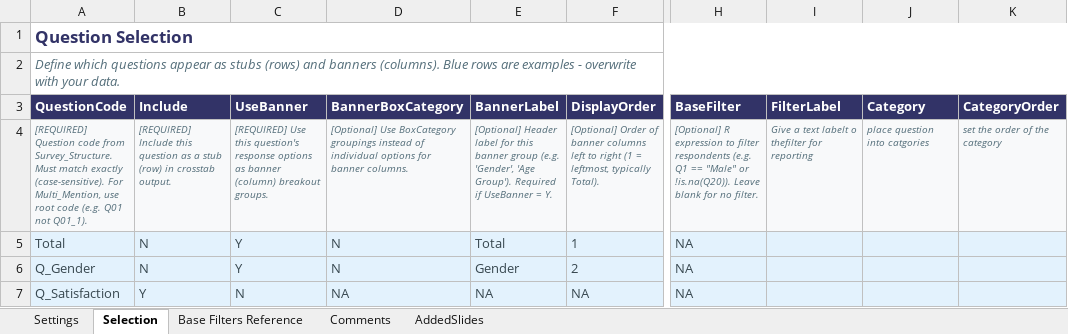
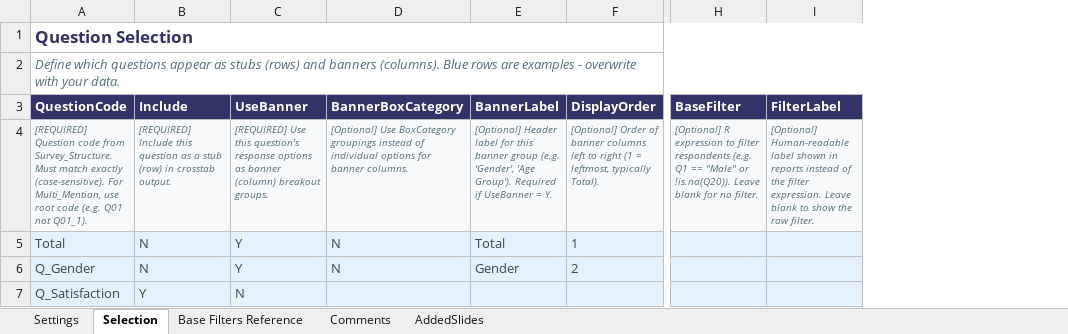
Before and after one commit to DuncanRBrett/Turas, an Excel workbook: modules/tabs/templates/Crosstab_Config_Template.xlsx, sheet Selection, drawn as a sheet; only a part is shown, gaps mark what is left out; values as stored, in another font and other column widths than the file's, no borders; the diff names each change by its address in the sheet, - before the commit and + after, or states it on an @@ line.

```diff
--- a/modules/tabs/templates/Crosstab_Config_Template.xlsx (sheet Selection)
+++ b/modules/tabs/templates/Crosstab_Config_Template.xlsx (sheet Selection)
-column J (Category), row 4: place question into catgories
-column K (CategoryOrder), row 4: set the order of the category
-I4 (FilterLabel): Give a text labelt o thefilter for reporting
+I4 (FilterLabel): [Optional] Human-readable label shown in reports instead of the filter expression. Leave blank to show the raw filter.
-H5:H7 (BaseFilter): NA
+H5:H7 (BaseFilter): (empty)
-D7 (BannerBoxCategory): NA
+D7 (BannerBoxCategory): (empty)
-E7 (BannerLabel): NA
+E7 (BannerLabel): (empty)
-F7 (DisplayOrder): NA
+F7 (DisplayOrder): (empty)
```
Also changed, not shown: sheet Settings, sheet Comments, 1 other file.
